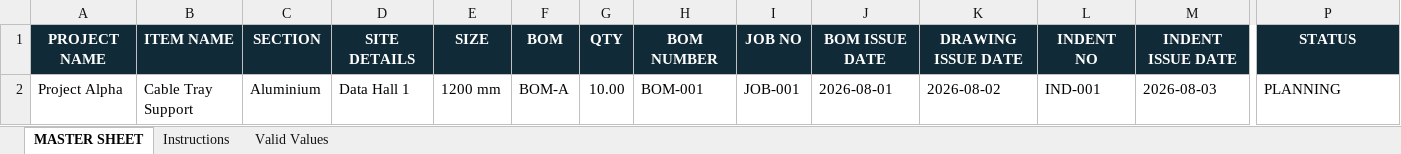
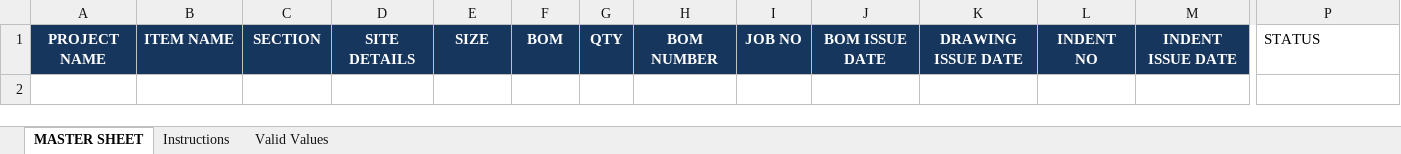
Before and after one commit to profiledataanalyst-spec/wada-factory-erp-secure, an Excel workbook: ERP_Bulk_Upload_Template.xlsx, sheet MASTER SHEET, drawn as a sheet; only a part is shown, gaps mark what is left out; values as stored, in another font and other column widths than the file's, no borders; conditional formats and table styles not drawn; rows hold the shown columns only; the diff covers the shown part only; the diff names each change by its address in the sheet, - before the commit and + after, or states it on an @@ line.

```diff
--- a/ERP_Bulk_Upload_Template.xlsx (sheet MASTER SHEET)
+++ b/ERP_Bulk_Upload_Template.xlsx (sheet MASTER SHEET)
-A1:M1 fill: #102B37
+A1:M1 fill: #17365D
@@ P1 fill: #102B37 → none, bold: on → off, text colour: #FFFFFF → black, alignment: center → left @@
-row 2: Project Alpha | Cable Tray Support | Aluminium | Data Hall 1 | 1200 mm | BOM-A | 10.00 | BOM-001 | JOB-001 | 2026-08-01 | 2026-08-02 | IND-001 | 2026-08-03 | PLANNING
```
Also changed, not shown: cell formats elsewhere in this sheet, sheet Instructions, sheet Valid Values, 26 other files.
